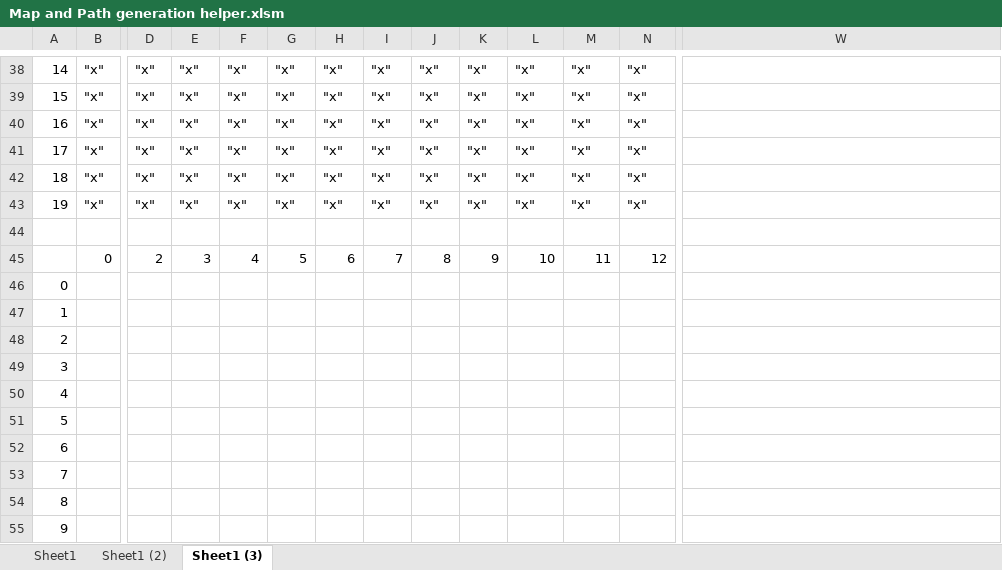
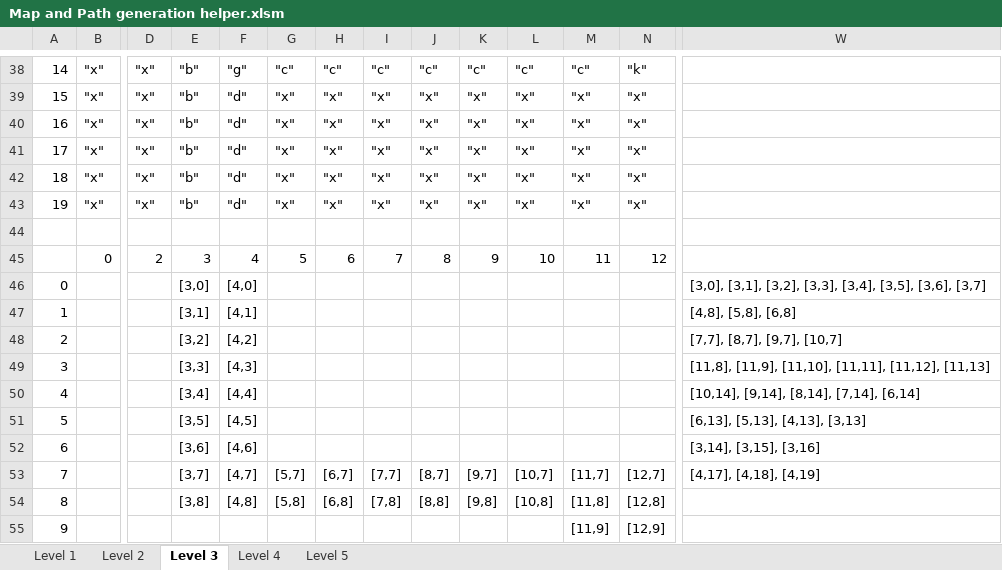
Before and after one commit to jdfa14/Tower-Defense-Glut-Opengl, an Excel workbook: Map and Path generation helper.xlsm, sheet Level 3, drawn as a sheet; only a part is shown, gaps mark what is left out; values as stored, in another font and other column widths than the file's, no borders; removed rows and columns are numbered as before the commit, all else as after; rows hold the shown columns only; the diff covers the shown part only; the diff names each change by its address in the sheet, - before the commit and + after, or states it on an @@ line.

Commit message:
Level 2

```diff
--- a/Map and Path generation helper.xlsm (sheet Level 3)
+++ b/Map and Path generation helper.xlsm (sheet Level 3)
-sheet tab: Sheet1
+sheet tab: Level 1
-sheet tab: Sheet1 (2)
+sheet tab: Level 2
-sheet tab: Sheet1 (3)
+sheet tab: Level 3
+sheet tab: Level 4
+sheet tab: Level 5
-E38:E43: "x"
+E38:E43: "b"
-F38: "x"
+F38: "g"
-G38: "x"
+G38: "c"
-H38: "x"
+H38: "c"
-I38: "x"
+I38: "c"
-J38: "x"
+J38: "c"
-K38: "x"
+K38: "c"
-L38: "x"
+L38: "c"
-M38: "x"
+M38: "c"
-N38: "x"
+N38: "k"
-F39:F43: "x"
+F39:F43: "d"
-row 46: 0
-row 47: 1
-row 48: 2
-row 49: 3
-row 50: 4
-row 51: 5
-row 52: 6
-row 53: 7
-row 54: 8
+row 46: 0 |  |  | [3,0] | [4,0] |  |  |  |  |  |  |  |  | [3,0], [3,1], [3,2], [3,3], [3,4], [3,5], [3,6], [3,7]
+row 47: 1 |  |  | [3,1] | [4,1] |  |  |  |  |  |  |  |  | [4,8], [5,8], [6,8]
+row 48: 2 |  |  | [3,2] | [4,2] |  |  |  |  |  |  |  |  | [7,7], [8,7], [9,7], [10,7]
+row 49: 3 |  |  | [3,3] | [4,3] |  |  |  |  |  |  |  |  | [11,8], [11,9], [11,10], [11,11], [11,12], [11,13]
+row 50: 4 |  |  | [3,4] | [4,4] |  |  |  |  |  |  |  |  | [10,14], [9,14], [8,14], [7,14], [6,14]
+row 51: 5 |  |  | [3,5] | [4,5] |  |  |  |  |  |  |  |  | [6,13], [5,13], [4,13], [3,13]
+row 52: 6 |  |  | [3,6] | [4,6] |  |  |  |  |  |  |  |  | [3,14], [3,15], [3,16]
+row 53: 7 |  |  | [3,7] | [4,7] | [5,7] | [6,7] | [7,7] | [8,7] | [9,7] | [10,7] | [11,7] | [12,7] | [4,17], [4,18], [4,19]
+row 54: 8 |  |  | [3,8] | [4,8] | [5,8] | [6,8] | [7,8] | [8,8] | [9,8] | [10,8] | [11,8] | [12,8]
-M55: (empty)
+M55: [11,9]
-N55: (empty)
+N55: [12,9]
```
Also changed, not shown: 6 added rows, 6 removed rows and 102 edited cells elsewhere in this sheet, 1 other file.
